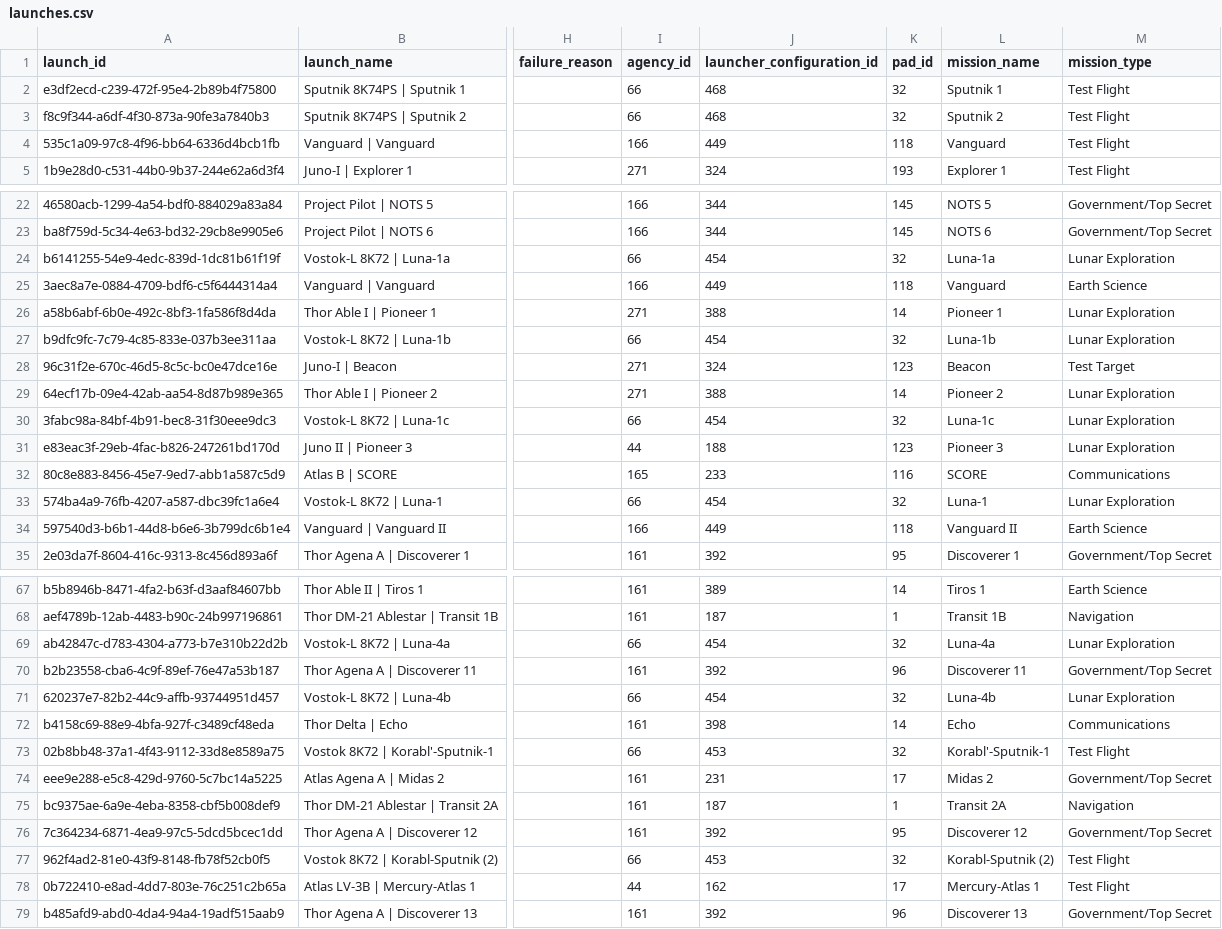
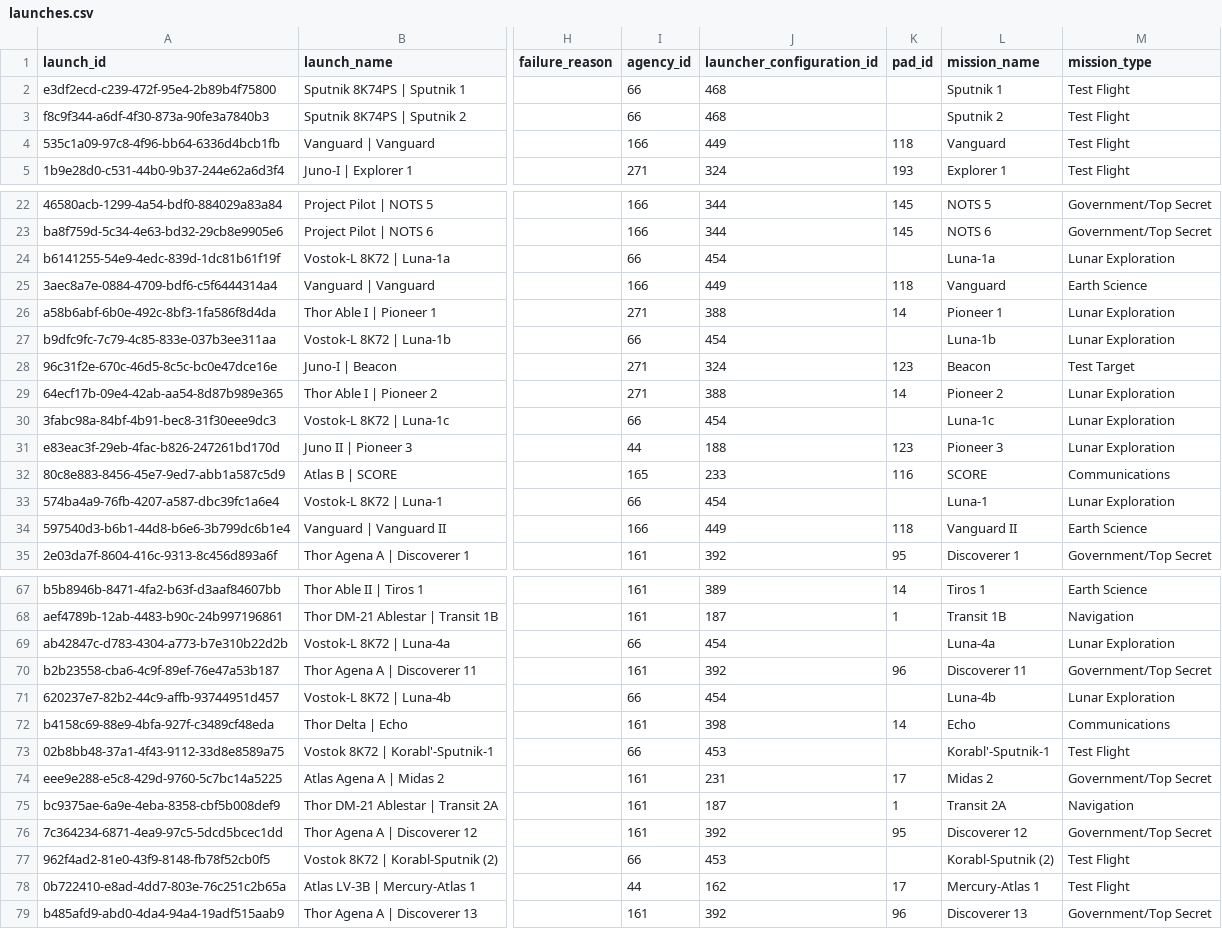
Before and after one commit to praneethaimandivaluecreed/Assignment2-space_data_pipeline-, a CSV file: data/processed/launches.csv, drawn as a sheet; only a part is shown, gaps mark what is left out; the diff covers the shown part only; the diff names each change by its address in the sheet, - before the commit and + after, or states it on an @@ line.

```diff
--- a/data/processed/launches.csv
+++ b/data/processed/launches.csv
-K2:K3 (pad_id): 32
+K2:K3 (pad_id): (empty)
-K24 (pad_id): 32
+K24 (pad_id): (empty)
-K27 (pad_id): 32
+K27 (pad_id): (empty)
-K30 (pad_id): 32
+K30 (pad_id): (empty)
-K33 (pad_id): 32
+K33 (pad_id): (empty)
-K69 (pad_id): 32
+K69 (pad_id): (empty)
-K71 (pad_id): 32
+K71 (pad_id): (empty)
-K73 (pad_id): 32
+K73 (pad_id): (empty)
-K77 (pad_id): 32
+K77 (pad_id): (empty)
```
Also changed, not shown: 19 edited cells elsewhere in this file, data/processed/launcher_configurations.csv, data/processed/pads.csv, 24 other files.
